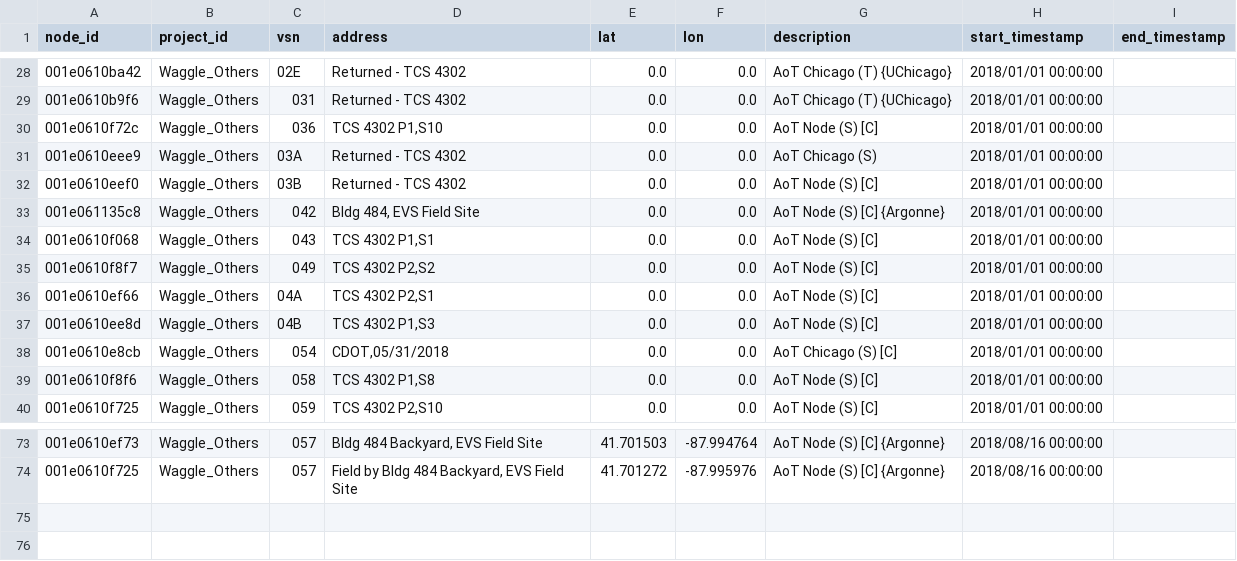
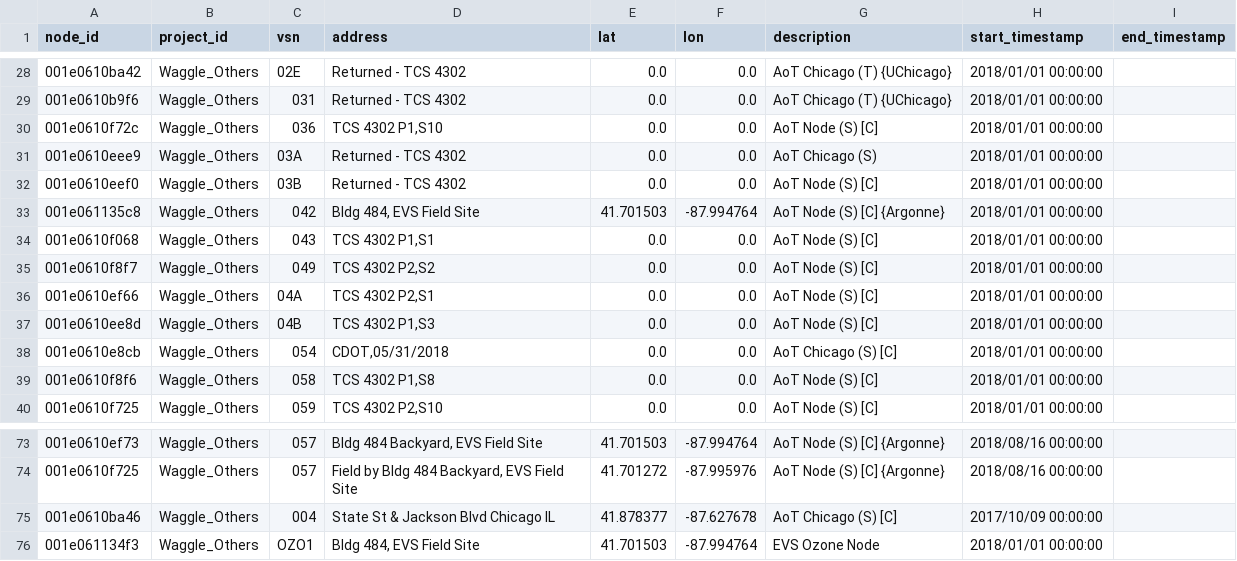
Before and after one commit to waggle-sensor/beehive-server, a CSV file: publishing-tools/projects/Waggle_Others.complete/nodes.csv, drawn as a sheet; only a part is shown, gaps mark what is left out.

Commit message:
added initial v2 test nodes to Waggle_Others

```diff
--- a/publishing-tools/projects/Waggle_Others.complete/nodes.csv
+++ b/publishing-tools/projects/Waggle_Others.complete/nodes.csv
@@ -32,3 +32,3 @@ node_id,project_id,vsn,address,lat,lon,description,start_timestamp,end_timestamp
 001e0610eef0,Waggle_Others,03B,Returned - TCS 4302,0.0,0.0,AoT Node (S) [C],2018/01/01 00:00:00,
-001e061135c8,Waggle_Others,042,"Bldg 484, EVS Field Site",0.0,0.0,AoT Node (S) [C] {Argonne},2018/01/01 00:00:00,
+001e061135c8,Waggle_Others,042,"Bldg 484, EVS Field Site",41.701503,-87.994764,AoT Node (S) [C] {Argonne},2018/01/01 00:00:00,
 001e0610f068,Waggle_Others,043,"TCS 4302 P1,S1",0.0,0.0,AoT Node (S) [C],2018/01/01 00:00:00,
@@ -74 +74,3 @@ node_id,project_id,vsn,address,lat,lon,description,start_timestamp,end_timestamp
 001e0610f725,Waggle_Others,057,"Field by Bldg 484 Backyard, EVS Field Site",41.701272,-87.995976,AoT Node (S) [C] {Argonne},2018/08/16 00:00:00,
+001e0610ba46,Waggle_Others,004,State St & Jackson Blvd Chicago IL,41.878377,-87.627678,AoT Chicago (S) [C],2017/10/09 00:00:00,
+001e061134f3,Waggle_Others,OZO1,"Bldg 484, EVS Field Site",41.701503,-87.994764,EVS Ozone Node,2018/01/01 00:00:00,
```
